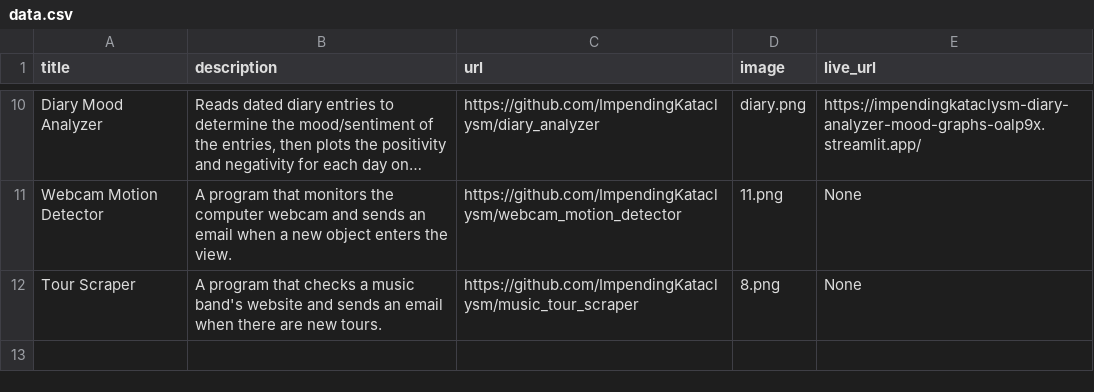
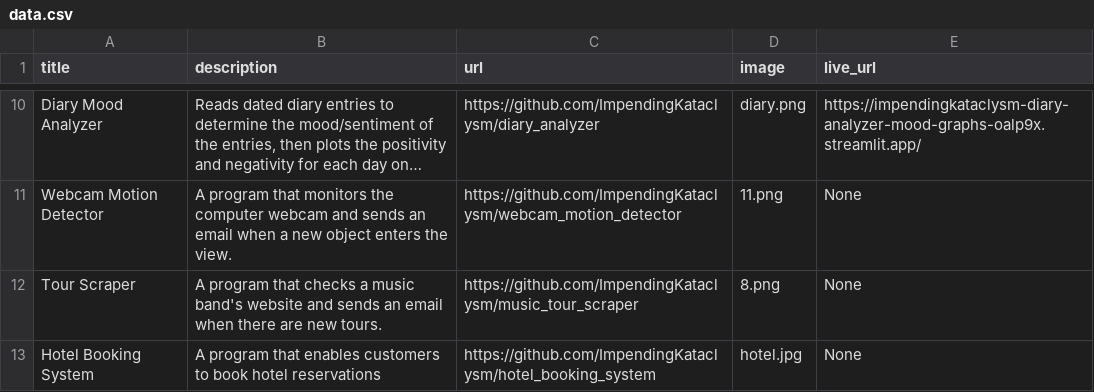
Before and after one commit to ImpendingKataclysm/portfolio, a CSV file: data.csv, drawn as a sheet; only a part is shown, gaps mark what is left out; long unchanged cells end in …; the diff names each change by its address in the sheet, - before the commit and + after, or states it on an @@ line.

Commit message:
Added Hotel Booking System

```diff
--- a/data.csv
+++ b/data.csv
+row 13: Hotel Booking System | A program that enables customers to book hotel reservations | https://github.com/ImpendingKataclysm/hotel_booking_system | hotel.jpg | None
```
